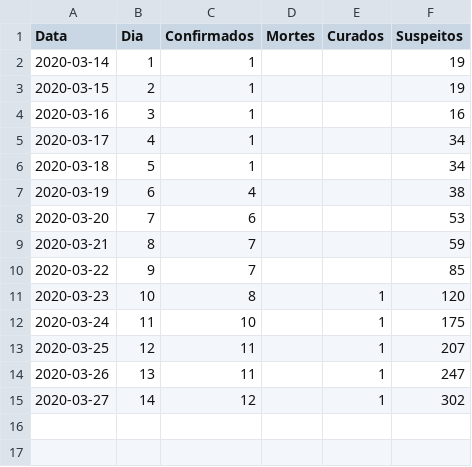
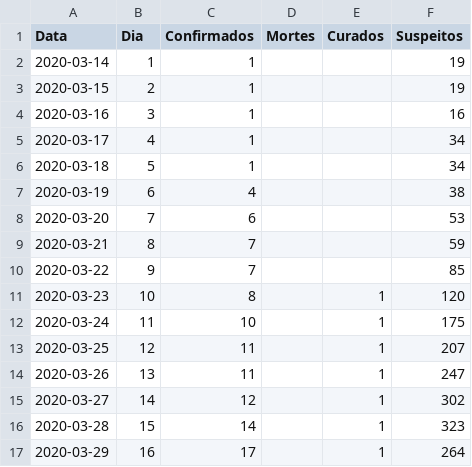
Before and after one commit to ismaeldamiao/Fisica-Computacional, a CSV file: c/covid19/data/Alagoas.csv, drawn as a sheet; the diff names each change by its address in the sheet, - before the commit and + after, or states it on an @@ line.

```diff
--- a/c/covid19/data/Alagoas.csv
+++ b/c/covid19/data/Alagoas.csv
+row 16: 2020-03-28 | 15 | 14 |  | 1 | 323
+row 17: 2020-03-29 | 16 | 17 |  | 1 | 264
```
Also changed, not shown: c/covid19/data/Brasil.csv.
